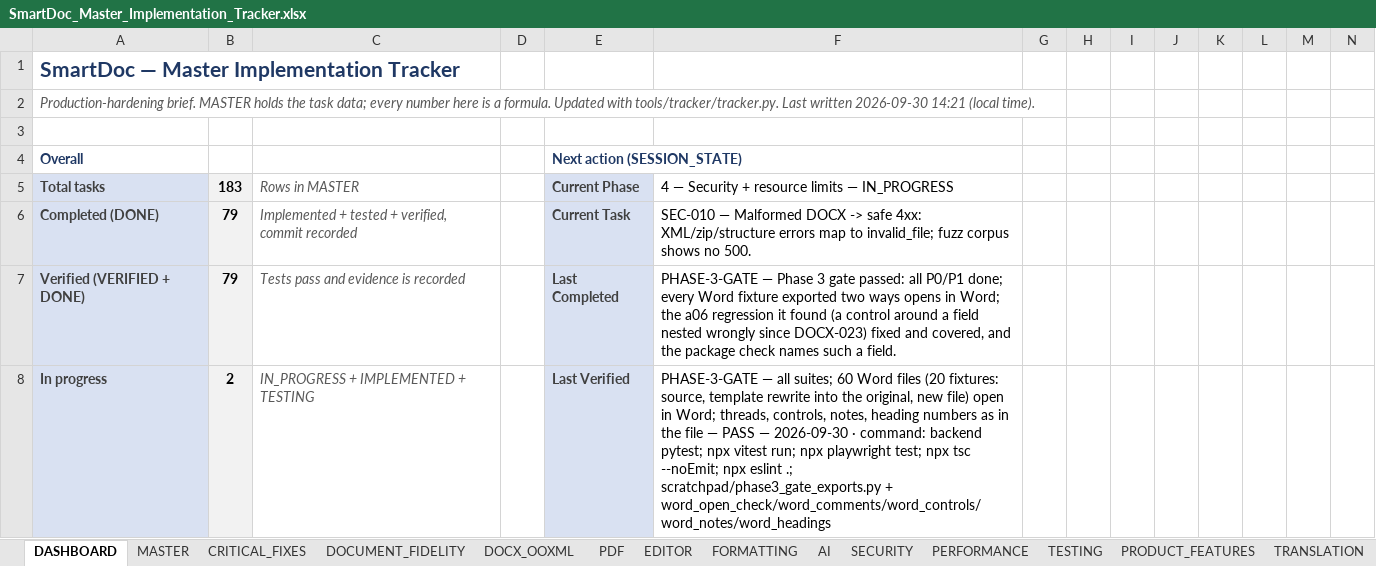
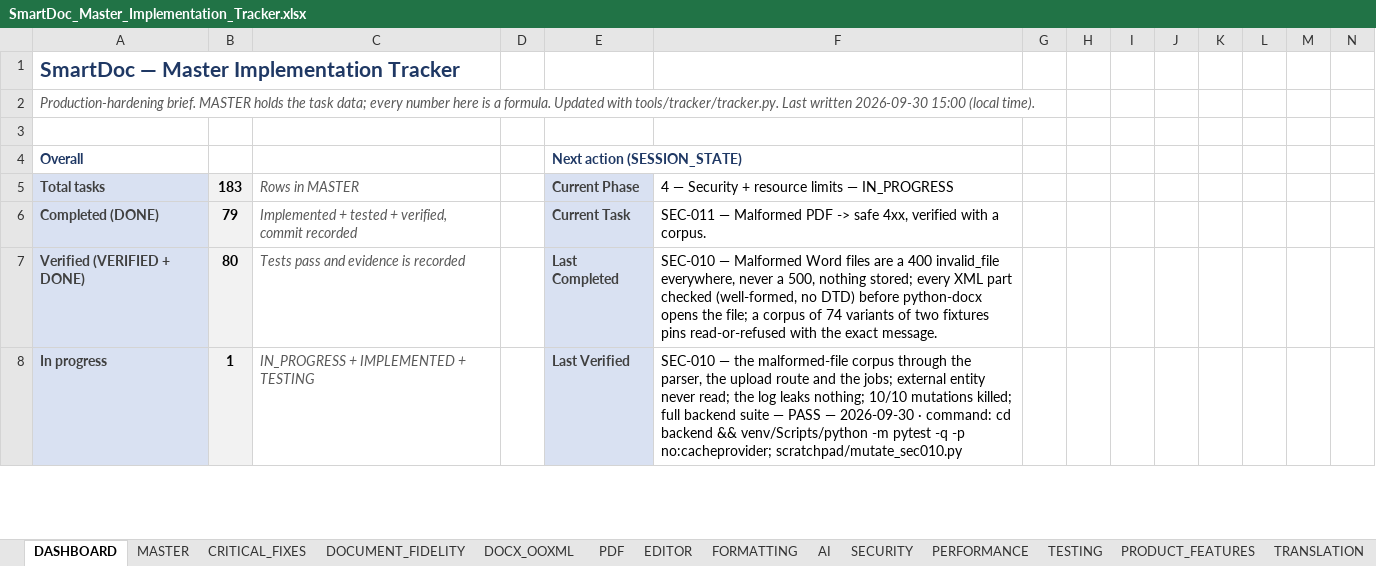
Before and after one commit to Drajeto07/claude, an Excel workbook: SmartDoc_Master_Implementation_Tracker.xlsx, sheet DASHBOARD, drawn as a sheet; only a part is shown; values as stored, in another font and other column widths than the file's, no borders; conditional formats not drawn; the diff covers the shown part only; the diff names each change by its address in the sheet, - before the commit and + after, or states it on an @@ line.

```diff
--- a/SmartDoc_Master_Implementation_Tracker.xlsx (sheet DASHBOARD)
+++ b/SmartDoc_Master_Implementation_Tracker.xlsx (sheet DASHBOARD)
-A2: …written 2026-09-30 14:21 (local time).
+A2: …written 2026-09-30 15:00 (local time).
-F6: SEC-010 — Malformed DOCX -> safe 4xx: XML/zip/structure errors map to invalid_file; fuzz corpus shows no 500.
+F6: SEC-011 — Malformed PDF -> safe 4xx, verified with a corpus.
-B7: 79
+B7: 80
-F7: PHASE-3-GATE — Phase 3 gate passed: all P0/P1 done; every Word fixture exported two ways opens in Word; the a06 regression it found (a control around a field nested wrongly since DOCX-023) fixed and covered, and the package check names such a field.
+F7: SEC-010 — Malformed Word files are a 400 invalid_file everywhere, never a 500, nothing stored; every XML part checked (well-formed, no DTD) before python-docx opens the file; a corpus of 74 variants of two fixtures pins read-or-refused with the exact message.
-B8: 2
+B8: 1
-F8: PHASE-3-GATE — all suites; 60 Word files (20 fixtures: source, template rewrite into the original, new file) open in Word; threads, controls, notes, heading numbers as in the file — PASS — 2026-09-30 · command: backend pytest; npx vitest run; npx playwright test; npx tsc --noEmit; npx eslint .; scratchpad/phase3_gate_exports.py + word_open_check/word_comments/word_controls/word_notes/word_headings
+F8: SEC-010 — the malformed-file corpus through the parser, the upload route and the jobs; external entity never read; the log leaks nothing; 10/10 mutations killed; full backend suite — PASS — 2026-09-30 · command: cd backend && venv/Scripts/python -m pytest -q -p no:cacheprovider; scratchpad/mutate_sec010.py
```
Also changed, not shown: 1 added row, 1 removed row and 21 edited cells elsewhere in this sheet, sheet TESTING, sheet SESSION_STATE, sheet SECURITY, sheet CHANGE_LOG, sheet MASTER, sheet CRITICAL_FIXES, formulas that keep their value, 12 other files.
